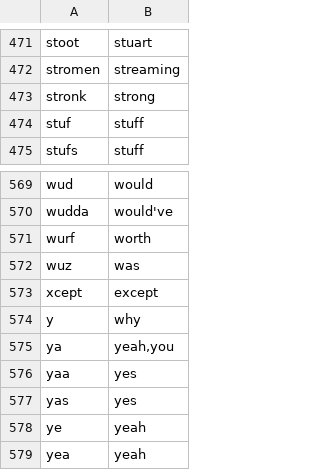
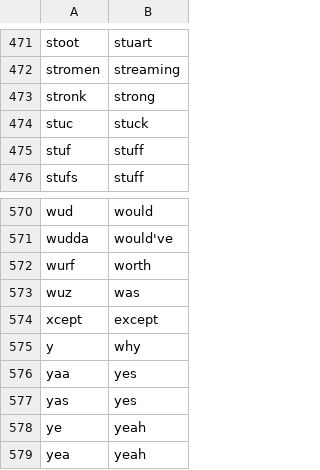
Before and after one commit to jonnyli1125/piemanese-translator, a CSV file: replacements.csv, drawn as a sheet; only a part is shown, gaps mark what is left out.

Commit message:
Update replacements.csv

```diff
--- a/replacements.csv
+++ b/replacements.csv
@@ -473,2 +473,3 @@ stromen	streaming
 stronk	strong
+stuc	stuck
 stuf	stuff
@@ -574,3 +575,2 @@ xcept	except
 y	why
-ya	yeah,you
 yaa	yes
```
